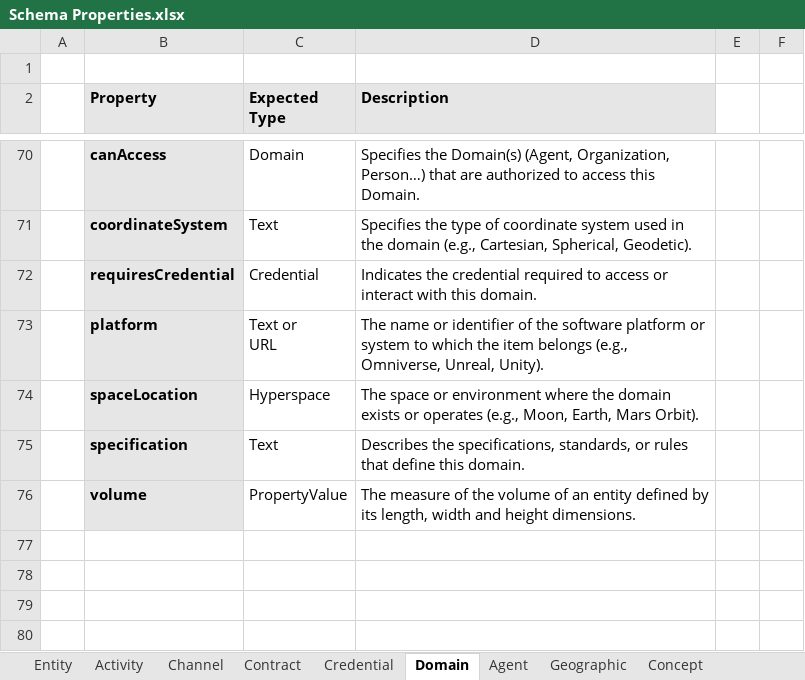
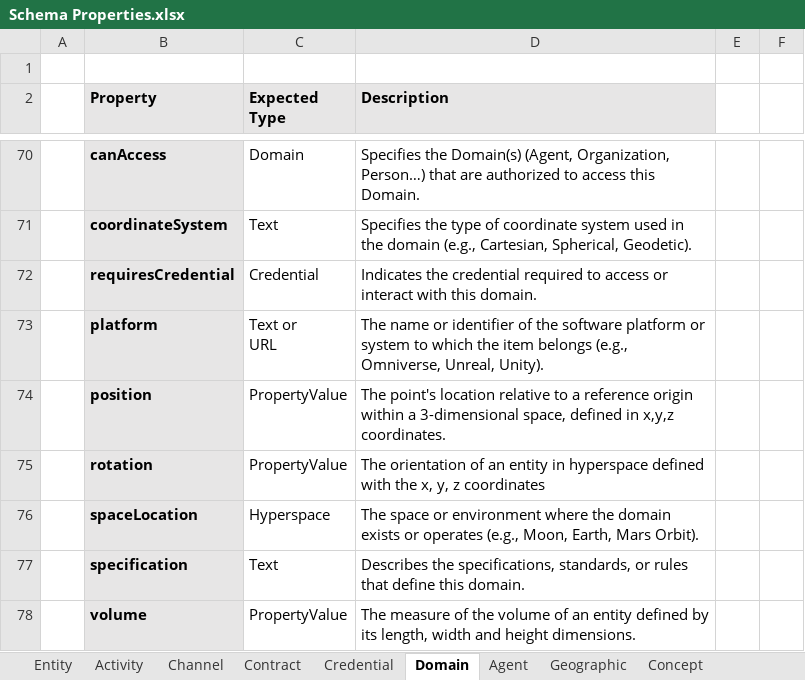
Before and after one commit to Digital-Twin-Interoperability/hsml_schema, an Excel workbook: docs/Schema Properties.xlsx, sheet Domain, drawn as a sheet; only a part is shown, gaps mark what is left out; values as stored, in another font and other column widths than the file's, no borders; the diff names each change by its address in the sheet, - before the commit and + after, or states it on an @@ line.

```diff
--- a/docs/Schema Properties.xlsx (sheet Domain)
+++ b/docs/Schema Properties.xlsx (sheet Domain)
+row 74:  | position | PropertyValue | The point's location relative to a reference origin within a 3-dimensional space, defined in x,y,z coordinates.
+row 75:  | rotation | PropertyValue | The orientation of an entity in hyperspace defined with the x, y, z coordinates
```
Also changed, not shown: sheet Agent, 30 other files.
